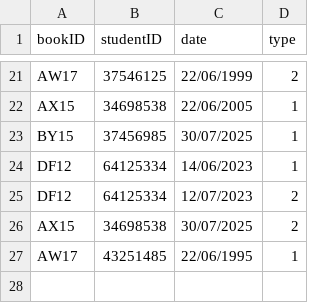
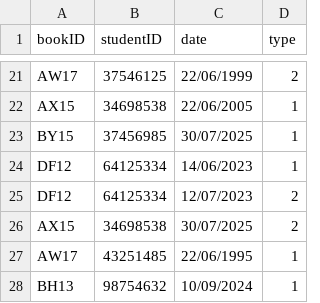
Before and after one commit to methasha20250805/LibrarySystem.py, a CSV file: transactions.csv, drawn as a sheet; only a part is shown, gaps mark what is left out; the diff names each change by its address in the sheet, - before the commit and + after, or states it on an @@ line.

Commit message:
testing the system

```diff
--- a/transactions.csv
+++ b/transactions.csv
+row 28: BH13 | 98754632 | 10/09/2024 | 1
```
